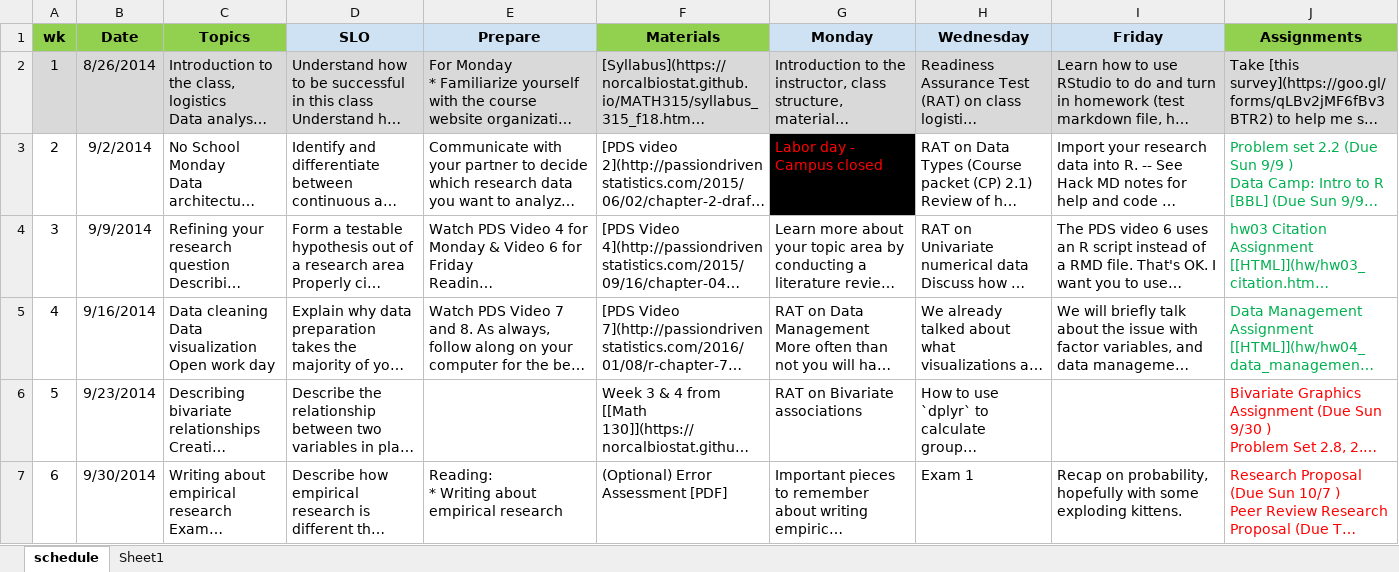
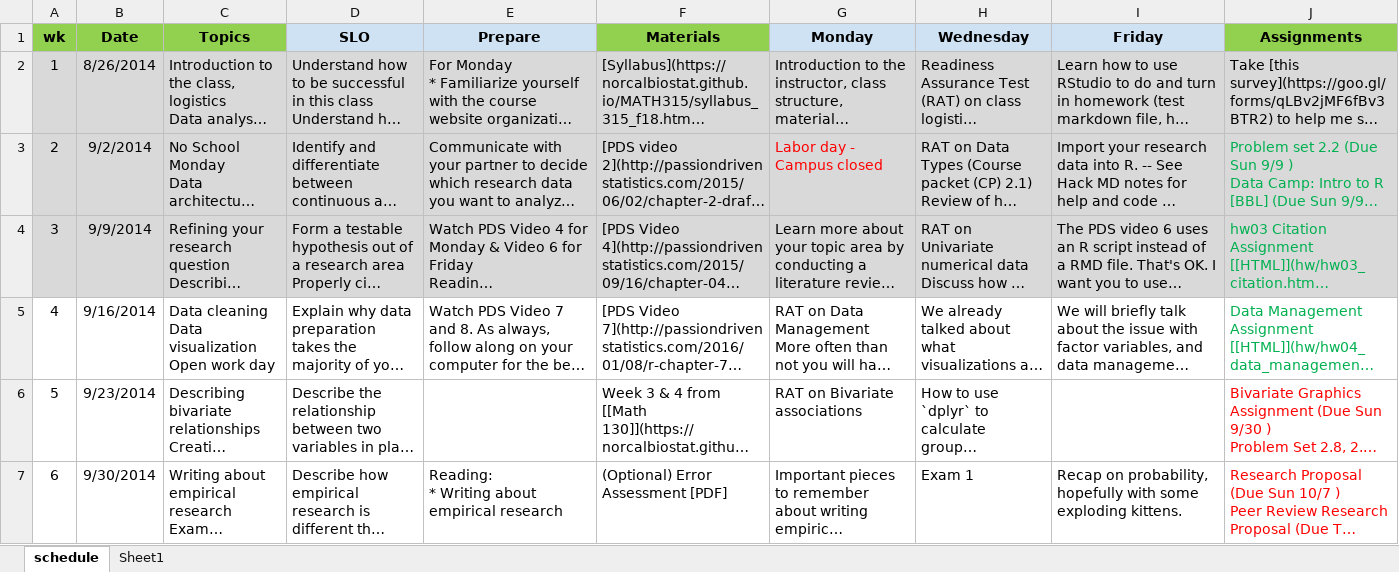
Before and after one commit to norcalbiostat/MATH315, an Excel workbook: schedule_315.xlsx, sheet schedule, drawn as a sheet; only a part is shown; long unchanged cells end in …; values as stored, in another font and other column widths than the file's, no borders; the diff names each change by its address in the sheet, - before the commit and + after, or states it on an @@ line.

```diff
--- a/schedule_315.xlsx (sheet schedule)
+++ b/schedule_315.xlsx (sheet schedule)
-A3:F3 fill: none
+A3:F3 fill: #D9D9D9
-G3 fill: #000000
+G3 fill: #D9D9D9
-H3:J3 fill: none
+H3:J3 fill: #D9D9D9
-A4:J4 fill: none
+A4:J4 fill: #D9D9D9
```
Also changed, not shown: 8 other files.
